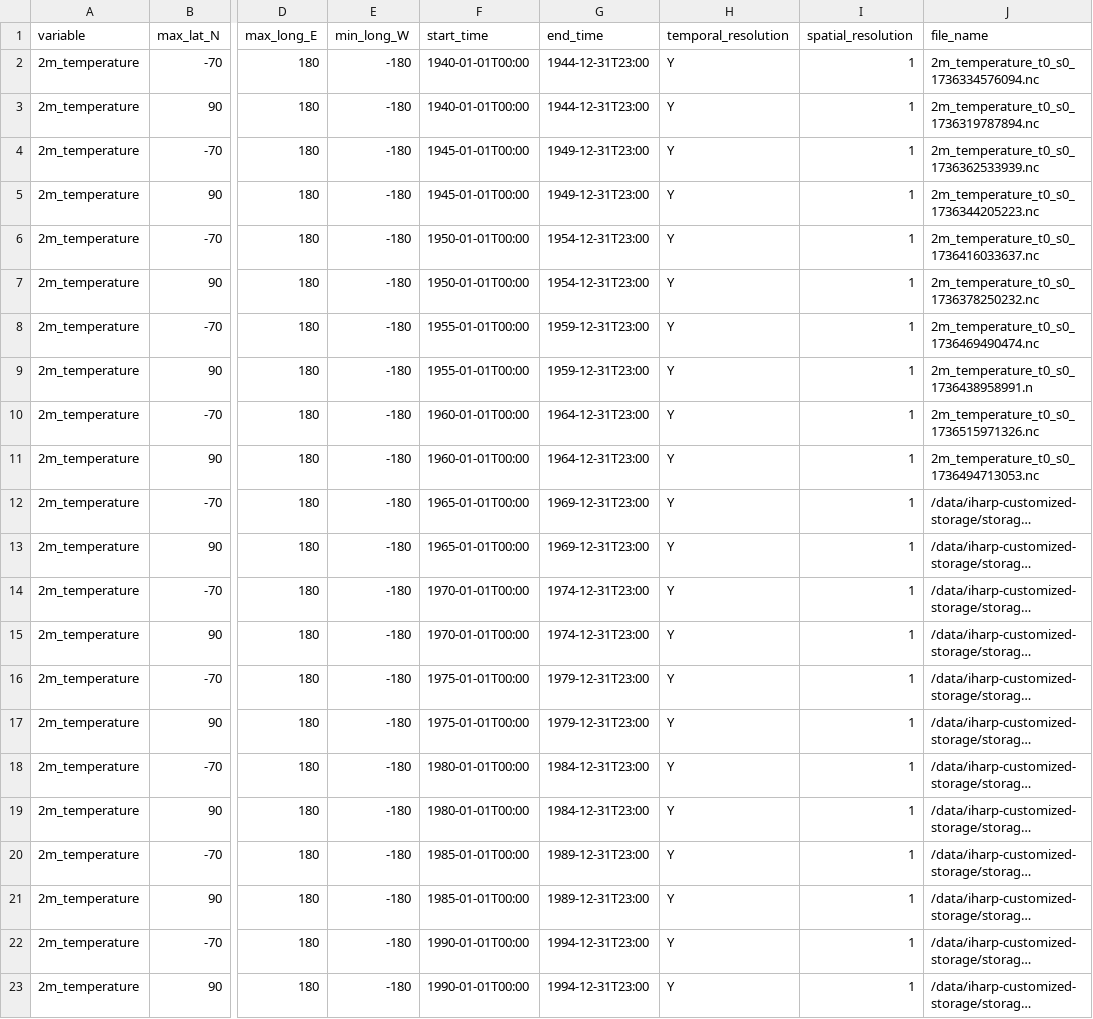
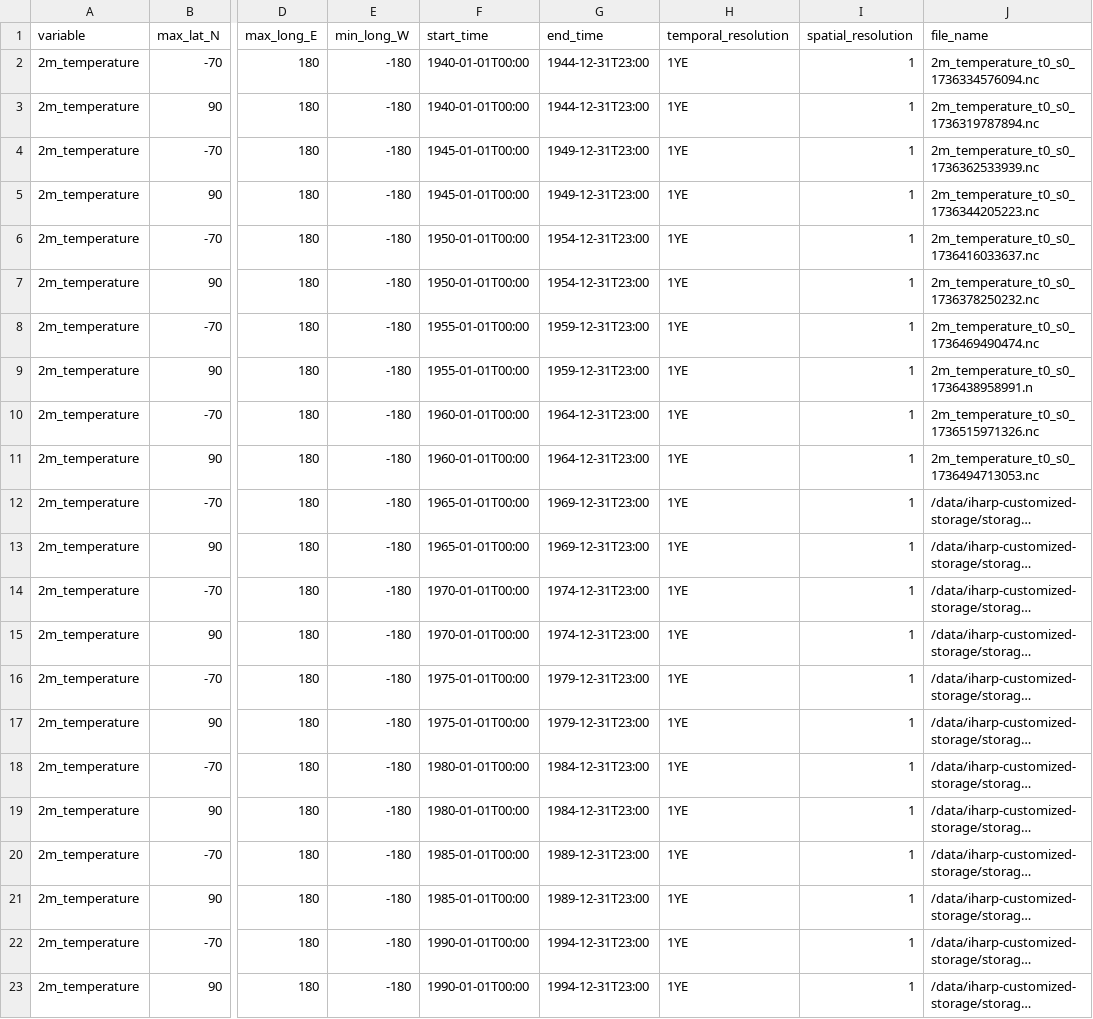
Before and after one commit to iharp3/iharp-customized-storage, a CSV file: storage/temperature/combined_user_interest_1736835138425.csv, drawn as a sheet; only a part is shown, gaps mark what is left out; long unchanged cells end in …; the diff names each change by its address in the sheet, - before the commit and + after, or states it on an @@ line.

Commit message:
Update combined_user_interest y --> 1ye

```diff
--- a/storage/temperature/combined_user_interest_1736835138425.csv
+++ b/storage/temperature/combined_user_interest_1736835138425.csv
-H2:H23 (temporal_resolution): Y
+H2:H23 (temporal_resolution): 1YE
```
